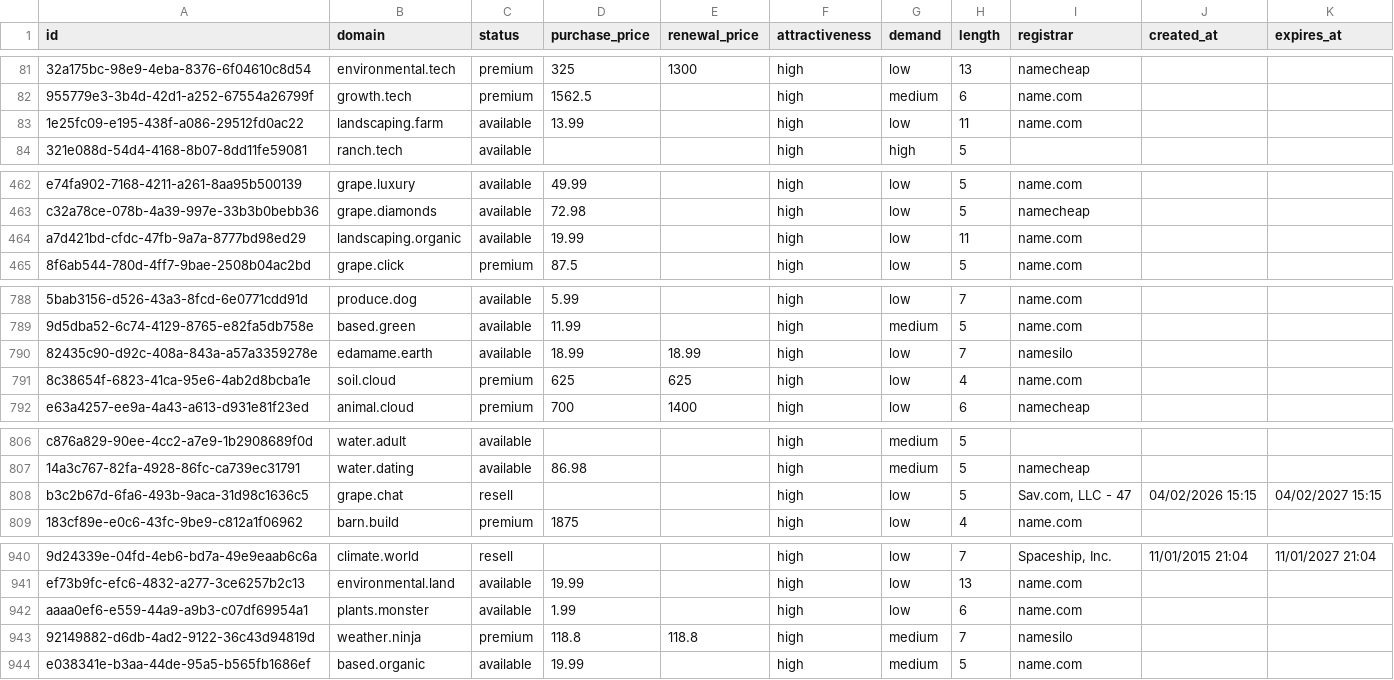
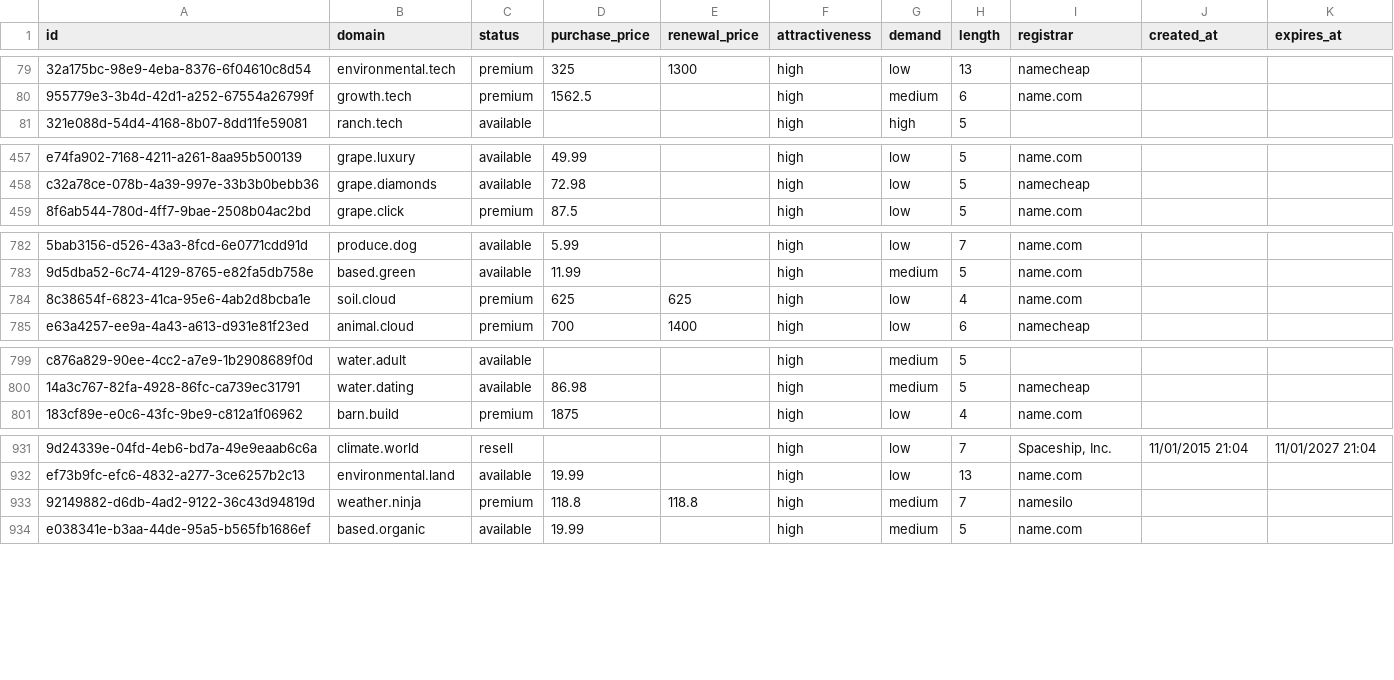
Before and after one commit to UniqueDomains/agriculture-oneword-domains, a CSV file: agriculture.csv, drawn as a sheet; only a part is shown, gaps mark what is left out; removed rows and columns are numbered as before the commit, all else as after; the diff covers the shown part only; the diff names each change by its address in the sheet, - before the commit and + after, or states it on an @@ line.

```diff
--- a/agriculture.csv
+++ b/agriculture.csv
-row 83: 1e25fc09-e195-438f-a086-29512fd0ac22 | landscaping.farm | available | 13.99 |  | high | low | 11 | name.com
-row 464: a7d421bd-cfdc-47fb-9a7a-8777bd98ed29 | landscaping.organic | available | 19.99 |  | high | low | 11 | name.com
-row 790: 82435c90-d92c-408a-843a-a57a3359278e | edamame.earth | available | 18.99 | 18.99 | high | low | 7 | namesilo
-row 808: b3c2b67d-6fa6-493b-9aca-31d98c1636c5 | grape.chat | resell |  |  | high | low | 5 | Sav.com, LLC - 47 | 04/02/2026 15:15 | 04/02/2027 15:15
-row 942: aaaa0ef6-e559-44a9-a9b3-c07df69954a1 | plants.monster | available | 1.99 |  | high | low | 6 | name.com
```
Also changed, not shown: 10 added rows and 5 removed rows elsewhere in this file, 4 other files.
